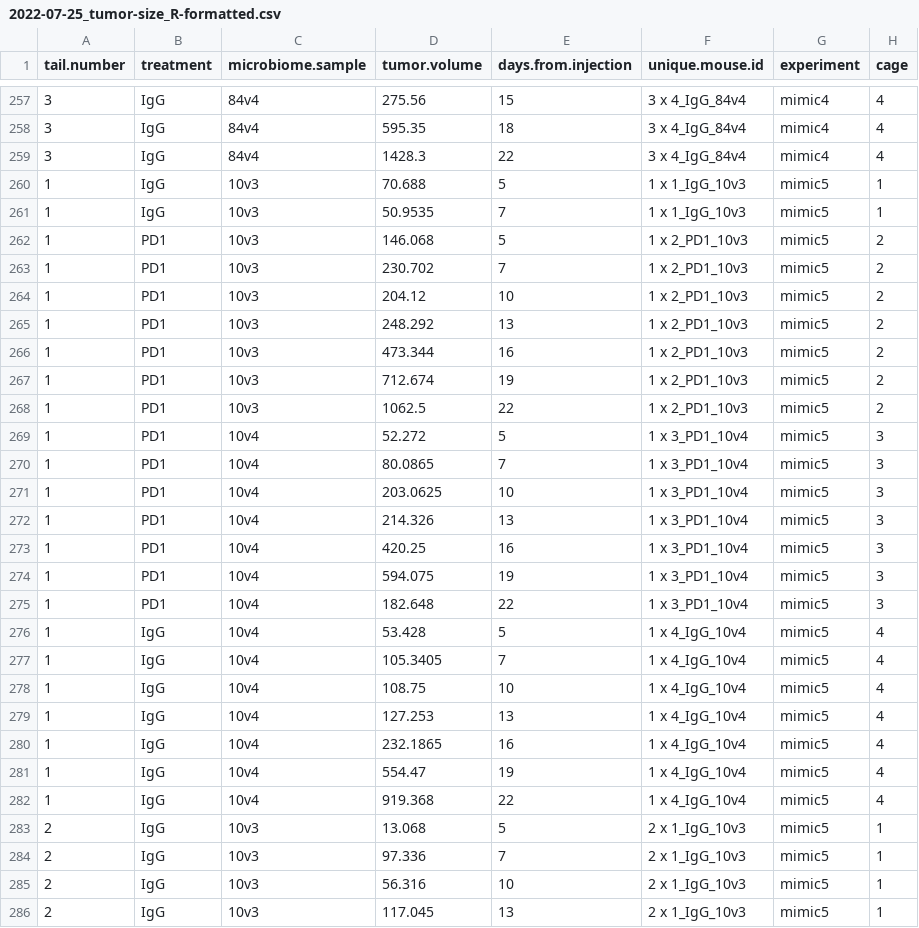
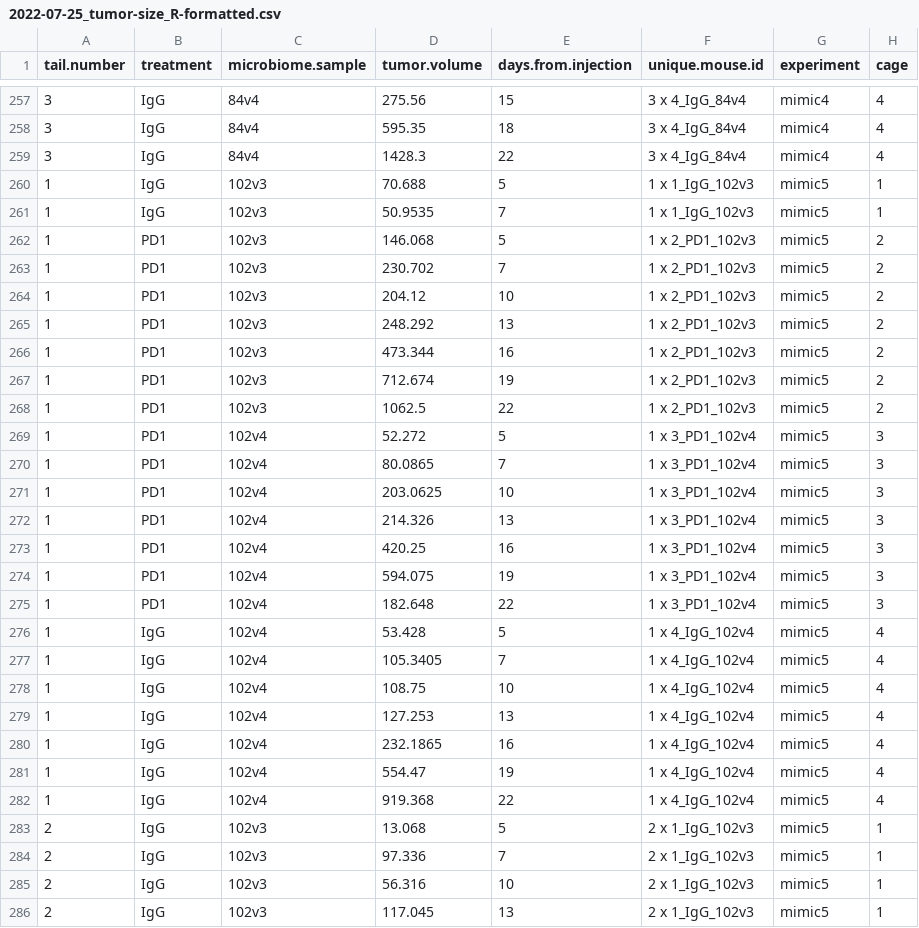
Before and after one commit to spakowiczlab/mimic, a CSV file: data/2022-07-25_tumor-size_R-formatted.csv, drawn as a sheet; only a part is shown, gaps mark what is left out; the diff covers the shown part only.

```diff
--- a/data/2022-07-25_tumor-size_R-formatted.csv
+++ b/data/2022-07-25_tumor-size_R-formatted.csv
@@ -259,28 +259,28 @@
 "3","IgG","84v4",1428.3,22,"3 x 4_IgG_84v4","mimic4","4"
-"1","IgG","10v3",70.688,5,"1 x 1_IgG_10v3","mimic5","1"
-"1","IgG","10v3",50.9535,7,"1 x 1_IgG_10v3","mimic5","1"
-"1","PD1","10v3",146.068,5,"1 x 2_PD1_10v3","mimic5","2"
-"1","PD1","10v3",230.702,7,"1 x 2_PD1_10v3","mimic5","2"
-"1","PD1","10v3",204.12,10,"1 x 2_PD1_10v3","mimic5","2"
-"1","PD1","10v3",248.292,13,"1 x 2_PD1_10v3","mimic5","2"
-"1","PD1","10v3",473.344,16,"1 x 2_PD1_10v3","mimic5","2"
-"1","PD1","10v3",712.674,19,"1 x 2_PD1_10v3","mimic5","2"
-"1","PD1","10v3",1062.5,22,"1 x 2_PD1_10v3","mimic5","2"
-"1","PD1","10v4",52.272,5,"1 x 3_PD1_10v4","mimic5","3"
-"1","PD1","10v4",80.0865,7,"1 x 3_PD1_10v4","mimic5","3"
-"1","PD1","10v4",203.0625,10,"1 x 3_PD1_10v4","mimic5","3"
-"1","PD1","10v4",214.326,13,"1 x 3_PD1_10v4","mimic5","3"
-"1","PD1","10v4",420.25,16,"1 x 3_PD1_10v4","mimic5","3"
-"1","PD1","10v4",594.075,19,"1 x 3_PD1_10v4","mimic5","3"
-"1","PD1","10v4",182.648,22,"1 x 3_PD1_10v4","mimic5","3"
-"1","IgG","10v4",53.428,5,"1 x 4_IgG_10v4","mimic5","4"
-"1","IgG","10v4",105.3405,7,"1 x 4_IgG_10v4","mimic5","4"
-"1","IgG","10v4",108.75,10,"1 x 4_IgG_10v4","mimic5","4"
-"1","IgG","10v4",127.253,13,"1 x 4_IgG_10v4","mimic5","4"
-"1","IgG","10v4",232.1865,16,"1 x 4_IgG_10v4","mimic5","4"
-"1","IgG","10v4",554.47,19,"1 x 4_IgG_10v4","mimic5","4"
-"1","IgG","10v4",919.368,22,"1 x 4_IgG_10v4","mimic5","4"
-"2","IgG","10v3",13.068,5,"2 x 1_IgG_10v3","mimic5","1"
-"2","IgG","10v3",97.336,7,"2 x 1_IgG_10v3","mimic5","1"
-"2","IgG","10v3",56.316,10,"2 x 1_IgG_10v3","mimic5","1"
-"2","IgG","10v3",117.045,13,"2 x 1_IgG_10v3","mimic5","1"
+"1","IgG","102v3",70.688,5,"1 x 1_IgG_102v3","mimic5","1"
+"1","IgG","102v3",50.9535,7,"1 x 1_IgG_102v3","mimic5","1"
+"1","PD1","102v3",146.068,5,"1 x 2_PD1_102v3","mimic5","2"
+"1","PD1","102v3",230.702,7,"1 x 2_PD1_102v3","mimic5","2"
+"1","PD1","102v3",204.12,10,"1 x 2_PD1_102v3","mimic5","2"
+"1","PD1","102v3",248.292,13,"1 x 2_PD1_102v3","mimic5","2"
+"1","PD1","102v3",473.344,16,"1 x 2_PD1_102v3","mimic5","2"
+"1","PD1","102v3",712.674,19,"1 x 2_PD1_102v3","mimic5","2"
+"1","PD1","102v3",1062.5,22,"1 x 2_PD1_102v3","mimic5","2"
+"1","PD1","102v4",52.272,5,"1 x 3_PD1_102v4","mimic5","3"
+"1","PD1","102v4",80.0865,7,"1 x 3_PD1_102v4","mimic5","3"
+"1","PD1","102v4",203.0625,10,"1 x 3_PD1_102v4","mimic5","3"
+"1","PD1","102v4",214.326,13,"1 x 3_PD1_102v4","mimic5","3"
+"1","PD1","102v4",420.25,16,"1 x 3_PD1_102v4","mimic5","3"
+"1","PD1","102v4",594.075,19,"1 x 3_PD1_102v4","mimic5","3"
+"1","PD1","102v4",182.648,22,"1 x 3_PD1_102v4","mimic5","3"
+"1","IgG","102v4",53.428,5,"1 x 4_IgG_102v4","mimic5","4"
+"1","IgG","102v4",105.3405,7,"1 x 4_IgG_102v4","mimic5","4"
+"1","IgG","102v4",108.75,10,"1 x 4_IgG_102v4","mimic5","4"
+"1","IgG","102v4",127.253,13,"1 x 4_IgG_102v4","mimic5","4"
+"1","IgG","102v4",232.1865,16,"1 x 4_IgG_102v4","mimic5","4"
+"1","IgG","102v4",554.47,19,"1 x 4_IgG_102v4","mimic5","4"
+"1","IgG","102v4",919.368,22,"1 x 4_IgG_102v4","mimic5","4"
+"2","IgG","102v3",13.068,5,"2 x 1_IgG_102v3","mimic5","1"
+"2","IgG","102v3",97.336,7,"2 x 1_IgG_102v3","mimic5","1"
+"2","IgG","102v3",56.316,10,"2 x 1_IgG_102v3","mimic5","1"
+"2","IgG","102v3",117.045,13,"2 x 1_IgG_102v3","mimic5","1"
```
Also changed, not shown: 92 edited cells elsewhere in this file, 3 other files.
